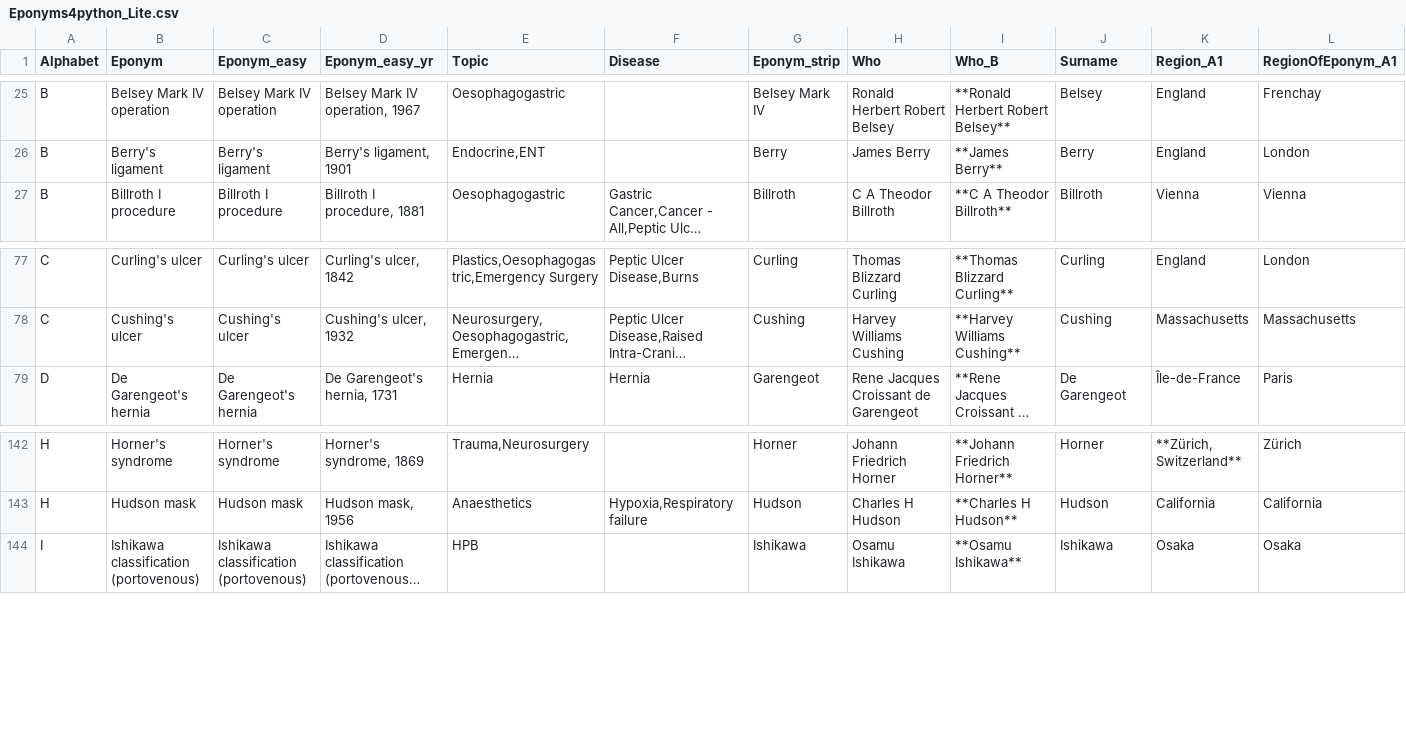
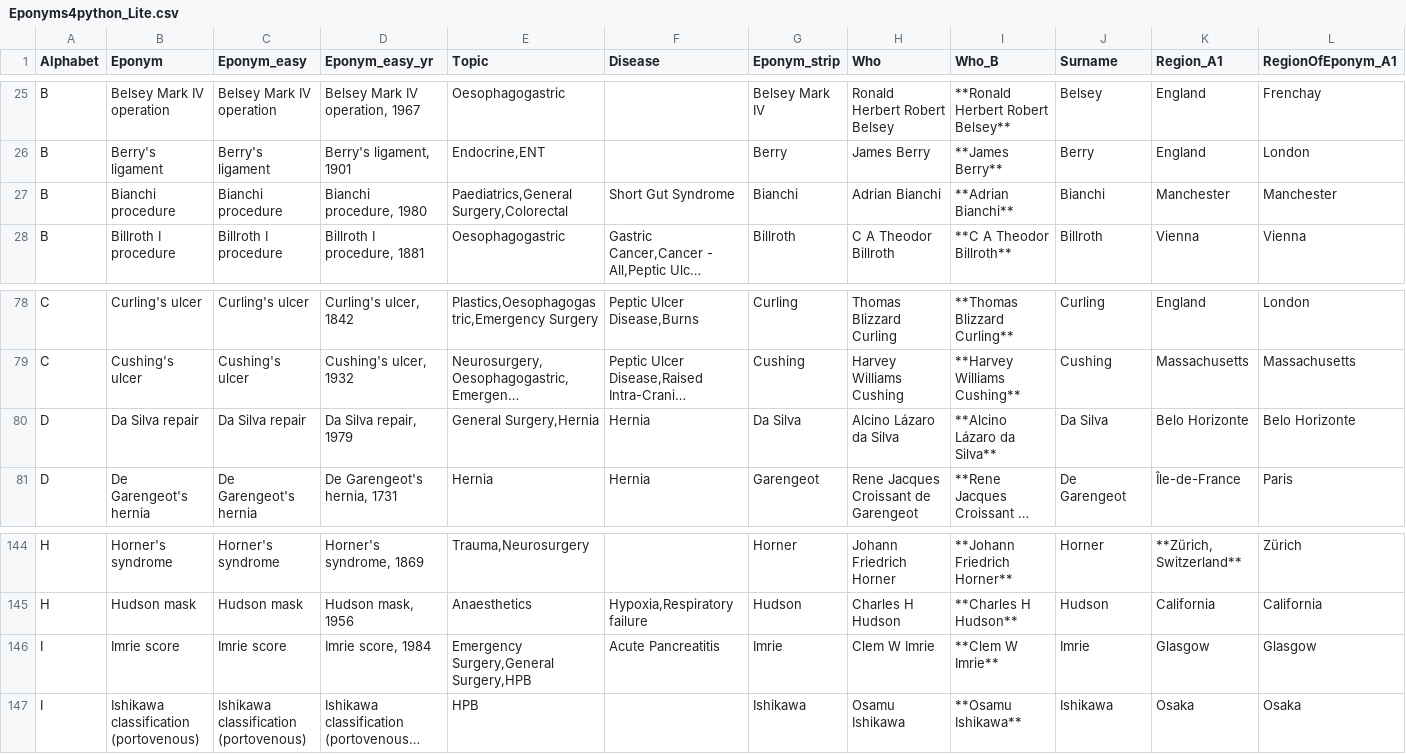
Before and after one commit to HayesAJ83/SurgicalEps_01, a CSV file: Eponyms4python_Lite.csv, drawn as a sheet; only a part is shown, gaps mark what is left out; long unchanged cells end in …; rows hold the shown columns only; the diff names each change by its address in the sheet, - before the commit and + after, or states it on an @@ line.

```diff
--- a/Eponyms4python_Lite.csv
+++ b/Eponyms4python_Lite.csv
+row 27: B | Bianchi procedure | Bianchi procedure | Bianchi procedure, 1980 | Paediatrics,General Surgery,Colorectal | Short Gut Syndrome | Bianchi | Adrian Bianchi | **Adrian Bianchi** | Bianchi | Manchester | Manchester
+row 80: D | Da Silva repair | Da Silva repair | Da Silva repair, 1979 | General Surgery,Hernia | Hernia | Da Silva | Alcino Lázaro da Silva | **Alcino Lázaro da Silva** | Da Silva | Belo Horizonte | Belo Horizonte
+row 146: I | Imrie score | Imrie score | Imrie score, 1984 | Emergency Surgery,General Surgery,HPB | Acute Pancreatitis | Imrie | Clem W Imrie | **Clem W Imrie** | Imrie | Glasgow | Glasgow
```
Also changed, not shown: Eponyms4python_Lite4Journals.csv.
